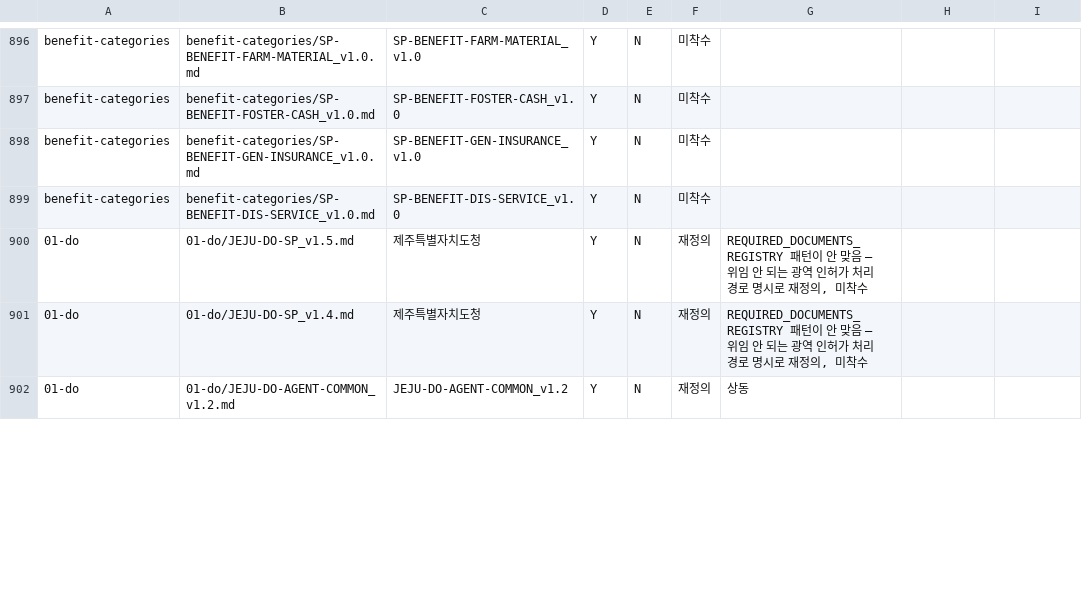
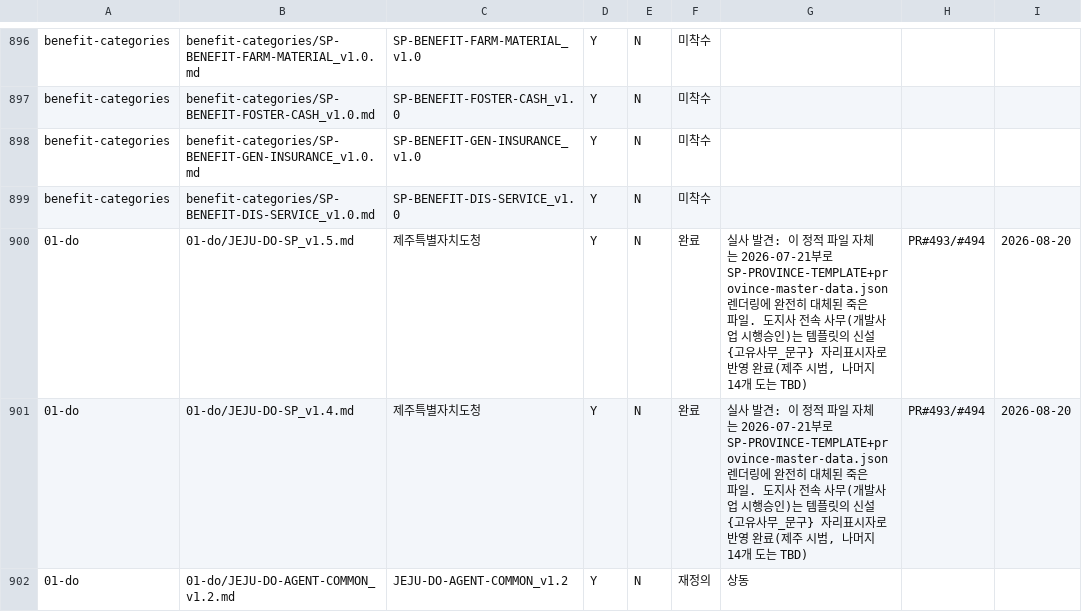
Before and after one commit to Openhash-Gopang/gopang, a CSV file: ops/dpaper-integration/GOV-TASK-GAP-TRACKER_2026-08-20.csv, drawn as a sheet; only a part is shown, gaps mark what is left out; the diff covers the shown part only.

```diff
--- a/ops/dpaper-integration/GOV-TASK-GAP-TRACKER_2026-08-20.csv
+++ b/ops/dpaper-integration/GOV-TASK-GAP-TRACKER_2026-08-20.csv
@@ -899,4 +899,4 @@ benefit-categories,benefit-categories/SP-BENEFIT-GEN-INSURANCE_v1.0.md,SP-BENEFI
 benefit-categories,benefit-categories/SP-BENEFIT-DIS-SERVICE_v1.0.md,SP-BENEFIT-DIS-SERVICE_v1.0,Y,N,미착수,,,
-01-do,01-do/JEJU-DO-SP_v1.5.md,제주특별자치도청,Y,N,재정의,"REQUIRED_DOCUMENTS_REGISTRY 패턴이 안 맞음 — 위임 안 되는 광역 인허가 처리 경로 명시로 재정의, 미착수",,
-01-do,01-do/JEJU-DO-SP_v1.4.md,제주특별자치도청,Y,N,재정의,"REQUIRED_DOCUMENTS_REGISTRY 패턴이 안 맞음 — 위임 안 되는 광역 인허가 처리 경로 명시로 재정의, 미착수",,
+01-do,01-do/JEJU-DO-SP_v1.5.md,제주특별자치도청,Y,N,완료,"실사 발견: 이 정적 파일 자체는 2026-07-21부로 SP-PROVINCE-TEMPLATE+province-master-data.json 렌더링에 완전히 대체된 죽은 파일. 도지사 전속 사무(개발사업 시행승인)는 템플릿의 신설 {고유사무_문구} 자리표시자로 반영 완료(제주 시범, 나머지 14개 도는 TBD)",PR#493/#494,2026-08-20
+01-do,01-do/JEJU-DO-SP_v1.4.md,제주특별자치도청,Y,N,완료,"실사 발견: 이 정적 파일 자체는 2026-07-21부로 SP-PROVINCE-TEMPLATE+province-master-data.json 렌더링에 완전히 대체된 죽은 파일. 도지사 전속 사무(개발사업 시행승인)는 템플릿의 신설 {고유사무_문구} 자리표시자로 반영 완료(제주 시범, 나머지 14개 도는 TBD)",PR#493/#494,2026-08-20
 01-do,01-do/JEJU-DO-AGENT-COMMON_v1.2.md,JEJU-DO-AGENT-COMMON_v1.2,Y,N,재정의,상동,,
```
Also changed, not shown: 12 edited cells elsewhere in this file, 1 other file.
